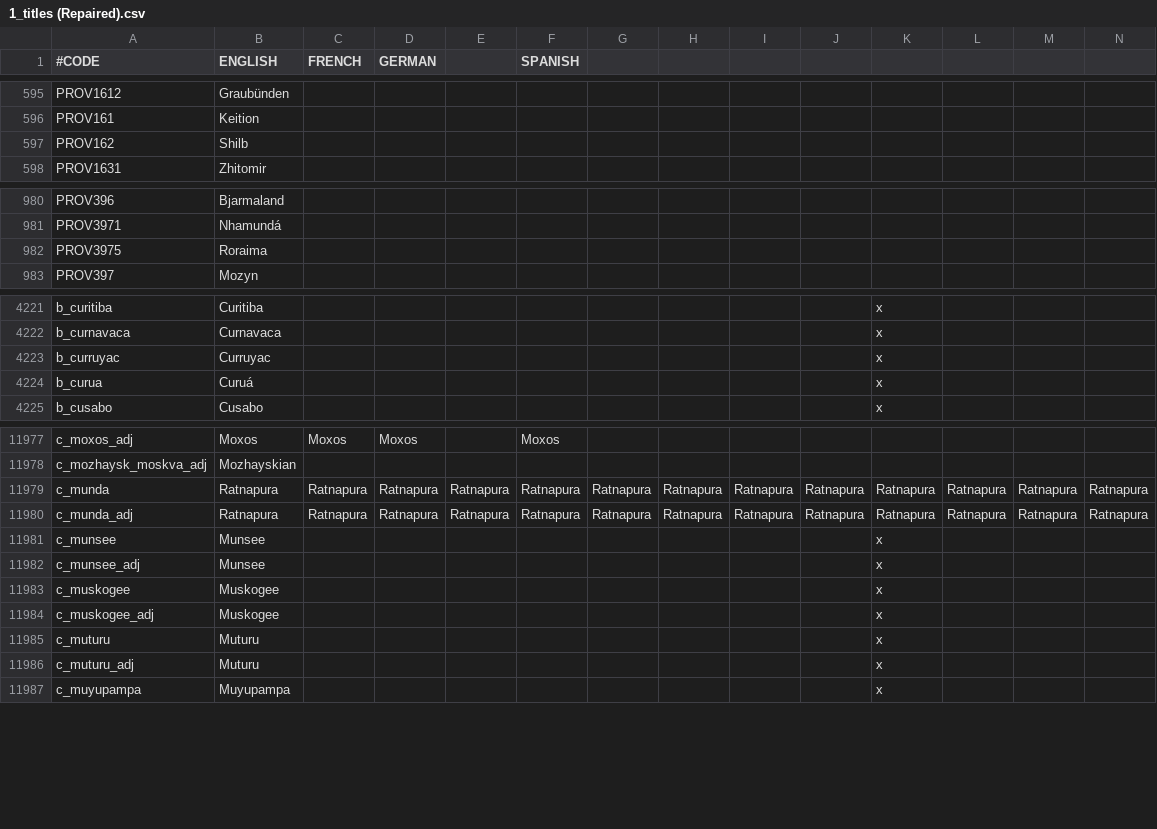
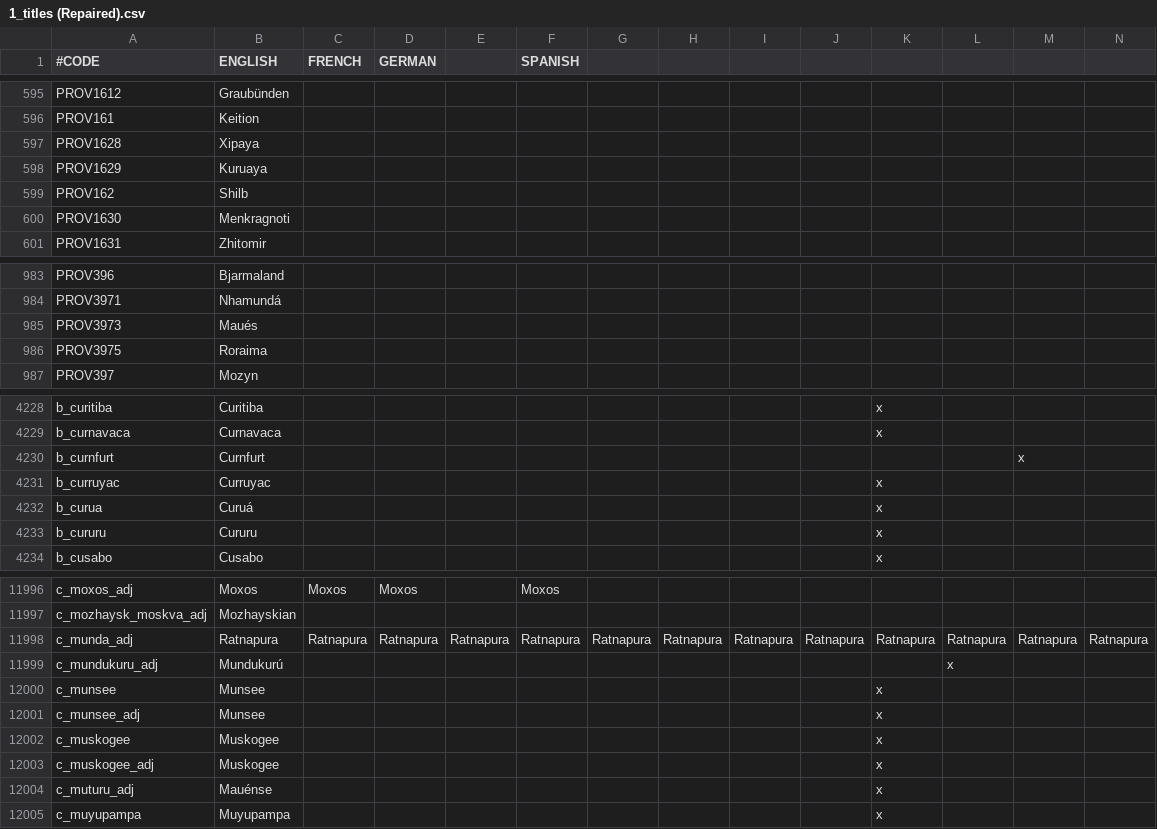
Before and after one commit to 00matthew2000/Lux-Ultima, a CSV file: localisation/1_titles (Repaired).csv, drawn as a sheet; only a part is shown, gaps mark what is left out; removed rows and columns are numbered as before the commit, all else as after; rows hold the shown columns only; the diff covers the shown part only; the diff names each change by its address in the sheet, - before the commit and + after, or states it on an @@ line.

```diff
--- a/localisation/1_titles (Repaired).csv
+++ b/localisation/1_titles (Repaired).csv
+row 597: PROV1628 | Xipaya
+row 598: PROV1629 | Kuruaya
+row 600: PROV1630 | Menkragnoti
+row 985: PROV3973 | Maués
@@ row 15822 moved to row 4230: b_curnfurt @@
+row 4233: b_cururu | Cururu |  |  |  |  |  |  |  |  | x
-row 11979: c_munda | Ratnapura | Ratnapura | Ratnapura | Ratnapura | Ratnapura | Ratnapura | Ratnapura | Ratnapura | Ratnapura | Ratnapura | Ratnapura | Ratnapura | Ratnapura
+row 11999: c_mundukuru_adj | Mundukurú |  |  |  |  |  |  |  |  |  | x
-row 11985: c_muturu | Muturu |  |  |  |  |  |  |  |  | x
-B12004 (ENGLISH): Muturu
+B12004 (ENGLISH): Mauénse
```
Also changed, not shown: 15 added rows and 1 removed row elsewhere in this file, localisation/0_US_provinces_pinyin.csv, map/definition.csv, 13 other files.
